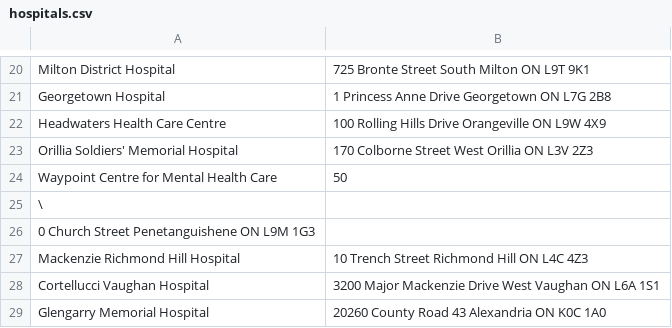
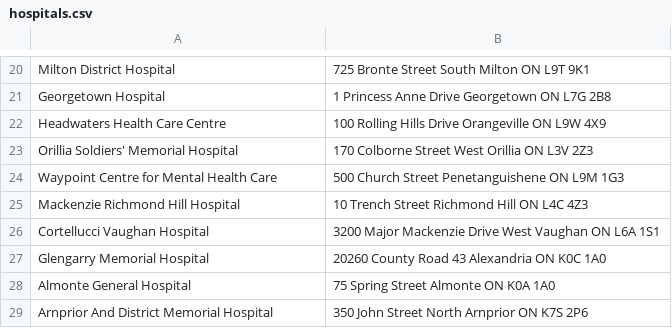
Before and after one commit to Ari-Khan/sanctii, a CSV file: public/hospitals.csv, drawn as a sheet; only a part is shown, gaps mark what is left out; the shorter side is filled out with more unchanged rows.

```diff
--- a/public/hospitals.csv
+++ b/public/hospitals.csv
@@ -23,5 +23,3 @@ Headwaters Health Care Centre, 100 Rolling Hills Drive Orangeville ON L9W 4X9
 Orillia Soldiers' Memorial Hospital, 170 Colborne Street West Orillia ON L3V 2Z3
-Waypoint Centre for Mental Health Care, 50
-\
-0 Church Street Penetanguishene ON L9M 1G3
+Waypoint Centre for Mental Health Care, 500 Church Street Penetanguishene ON L9M 1G3
 Mackenzie Richmond Hill Hospital, 10 Trench Street Richmond Hill ON L4C 4Z3
```
Also changed, not shown: 3 other files.
